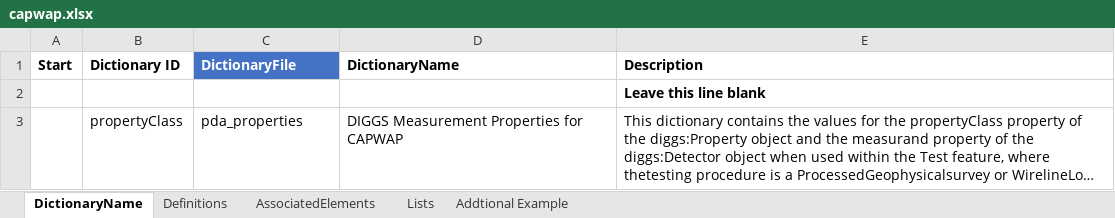
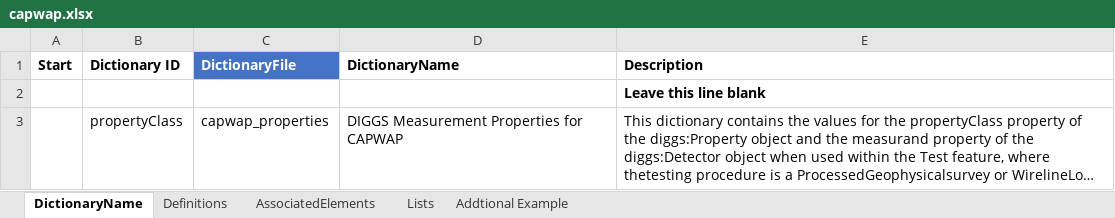
Before and after one commit to DIGGSml/def, an Excel workbook: Draft Excel Codelists/capwap.xlsx, sheet DictionaryName, drawn as a sheet; long unchanged cells end in …; values as stored, in another font and other column widths than the file's, no borders; table styles not drawn; the diff names each change by its address in the sheet, - before the commit and + after, or states it on an @@ line.

Commit message:
added capwap and pda

```diff
--- a/Draft Excel Codelists/capwap.xlsx (sheet DictionaryName)
+++ b/Draft Excel Codelists/capwap.xlsx (sheet DictionaryName)
-C3 (DictionaryFile): pda_properties
+C3 (DictionaryFile): capwap_properties
```
Also changed, not shown: 2 other files.
